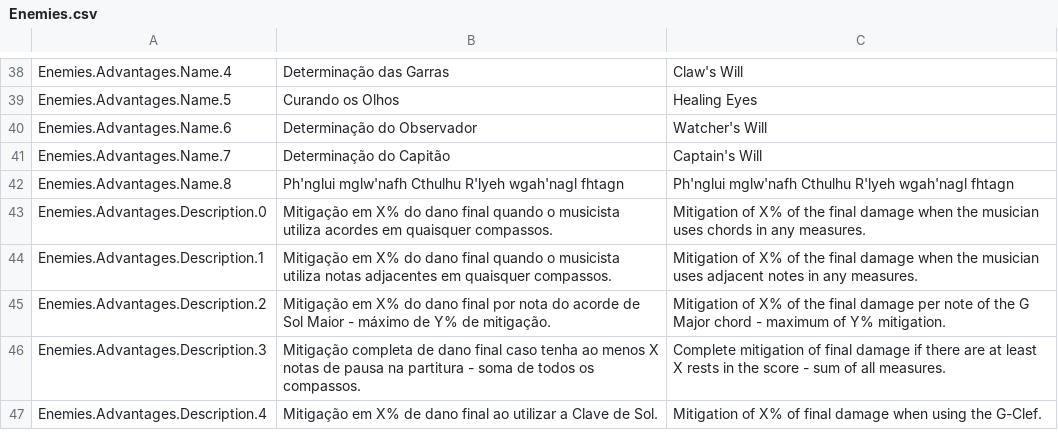
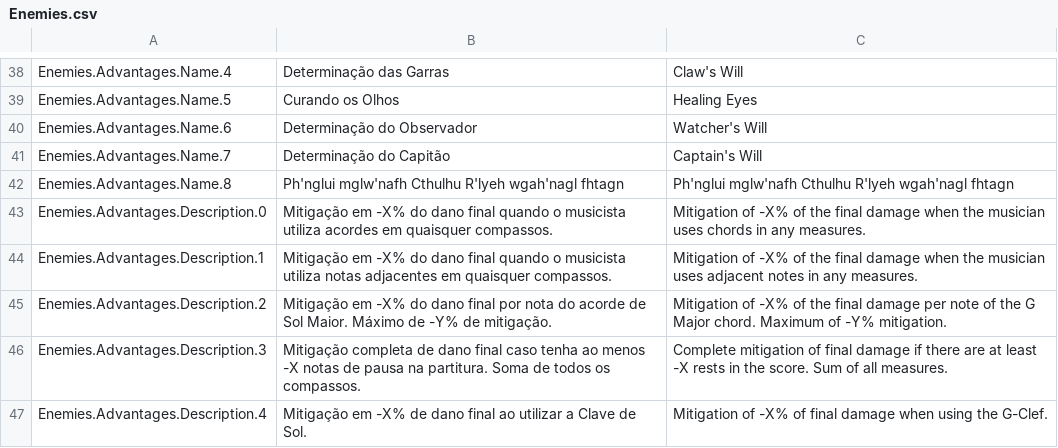
Before and after one commit to Pezzo70/kingdoms-symphony, a CSV file: Assets/_Scripts/Systems/Localization/SimpleLocalization/Resources/Localization/Enemies.csv, drawn as a sheet; only a part is shown, gaps mark what is left out; the diff covers the shown part only.

```diff
--- a/Assets/_Scripts/Systems/Localization/SimpleLocalization/Resources/Localization/Enemies.csv
+++ b/Assets/_Scripts/Systems/Localization/SimpleLocalization/Resources/Localization/Enemies.csv
@@ -42,6 +42,6 @@ Enemies.Advantages.Name.7,Determinação do Capitão,Captain's Will
 Enemies.Advantages.Name.8,Ph'nglui mglw'nafh Cthulhu R'lyeh wgah'nagl fhtagn,Ph'nglui mglw'nafh Cthulhu R'lyeh wgah'nagl fhtagn
-Enemies.Advantages.Description.0,Mitigação em X% do dano final quando o musicista utiliza acordes em quaisquer compassos.,Mitigation of X% of the final damage when the musician uses chords in any measures.
-Enemies.Advantages.Description.1,Mitigação em X% do dano final quando o musicista utiliza notas adjacentes em quaisquer compassos.,Mitigation of X% of the final damage when the musician uses adjacent notes in any measures.
-Enemies.Advantages.Description.2,Mitigação em X% do dano final por nota do acorde de Sol Maior - máximo de Y% de mitigação.,Mitigation of X% of the final damage per note of the G Major chord - maximum of Y% mitigation.
-Enemies.Advantages.Description.3,Mitigação completa de dano final caso tenha ao menos X notas de pausa na partitura - soma de todos os compassos.,Complete mitigation of final damage if there are at least X rests in the score - sum of all measures.
-Enemies.Advantages.Description.4,Mitigação em X% de dano final ao utilizar a Clave de Sol.,Mitigation of X% of final damage when using the G-Clef.
+Enemies.Advantages.Description.0,Mitigação em -X% do dano final quando o musicista utiliza acordes em quaisquer compassos.,Mitigation of -X% of the final damage when the musician uses chords in any measures.
+Enemies.Advantages.Description.1,Mitigação em -X% do dano final quando o musicista utiliza notas adjacentes em quaisquer compassos.,Mitigation of -X% of the final damage when the musician uses adjacent notes in any measures.
+Enemies.Advantages.Description.2,Mitigação em -X% do dano final por nota do acorde de Sol Maior. Máximo de -Y% de mitigação.,Mitigation of -X% of the final damage per note of the G Major chord. Maximum of -Y% mitigation.
+Enemies.Advantages.Description.3,Mitigação completa de dano final caso tenha ao menos -X notas de pausa na partitura. Soma de todos os compassos.,Complete mitigation of final damage if there are at least -X rests in the score. Sum of all measures.
+Enemies.Advantages.Description.4,Mitigação em -X% de dano final ao utilizar a Clave de Sol.,Mitigation of -X% of final damage when using the G-Clef.
```
Also changed, not shown: 60 edited cells elsewhere in this file, Assets/_Scripts/Systems/Localization/SimpleLocalization/Resources/Localization/Scrolls.csv, 23 other files.
